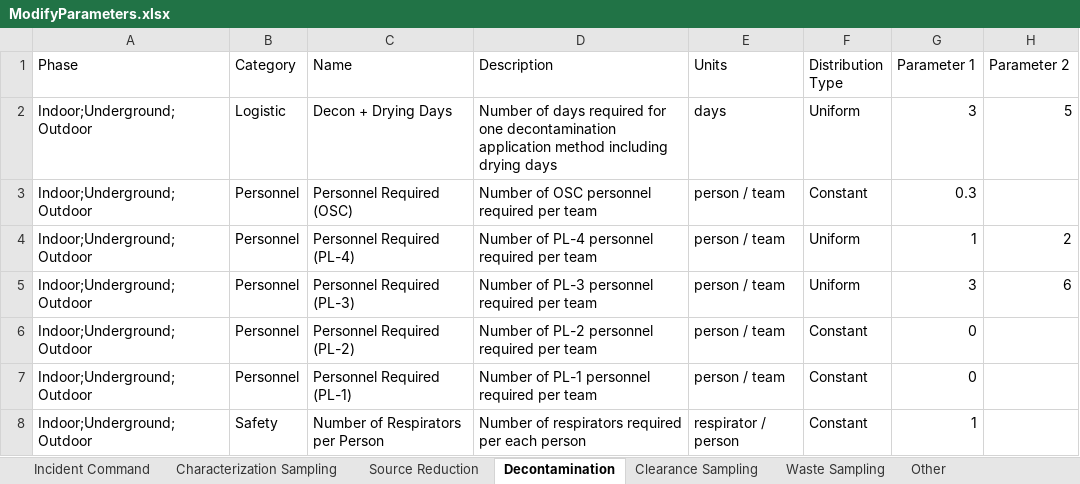
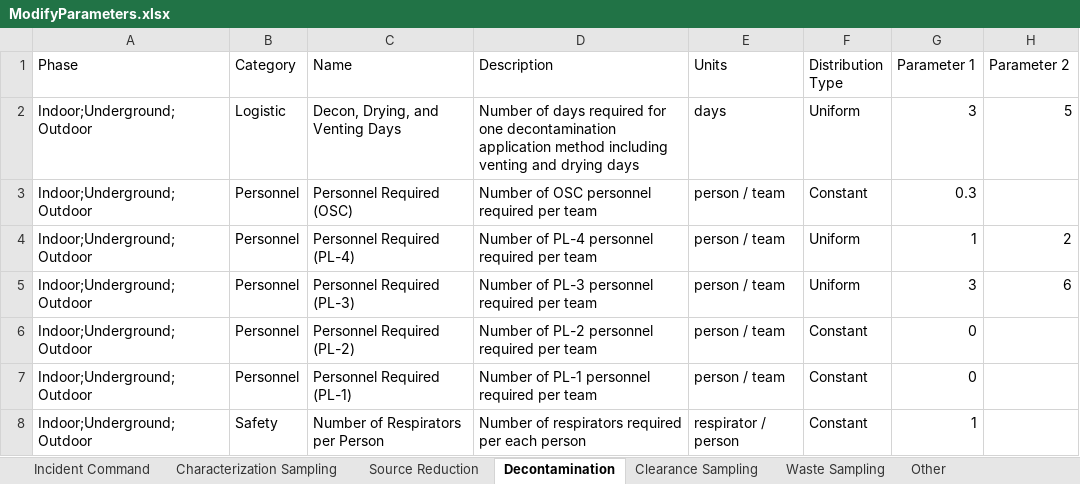
Before and after one commit to USEPA/EPADecon, an Excel workbook: InputFiles/ModifyParameters.xlsx, sheet Decontamination, drawn as a sheet; only a part is shown; values as stored, in another font and other column widths than the file's, no borders; conditional formats and table styles not drawn; the diff names each change by its address in the sheet, - before the commit and + after, or states it on an @@ line.

Commit message:
Changes to parameter names and baseline values

```diff
--- a/InputFiles/ModifyParameters.xlsx (sheet Decontamination)
+++ b/InputFiles/ModifyParameters.xlsx (sheet Decontamination)
-C2 (Name): Decon + Drying Days
+C2 (Name): Decon, Drying, and Venting Days
-D2 (Description): …method including drying days
+D2 (Description): …method including venting and drying days
```
Also changed, not shown: sheet Characterization Sampling, sheet Clearance Sampling, sheet Cost per Parameter, sheet Waste Sampling, sheet Source Reduction, InputFiles/DefineScenario.xlsx, 1 other file.
